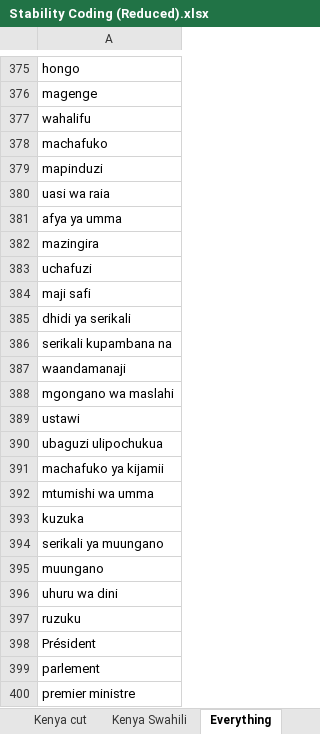
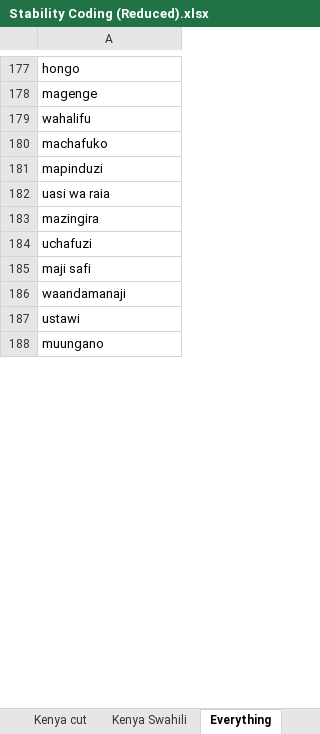
Before and after one commit to eospangler/StabilityProject2014, an Excel workbook: Stability Coding (Reduced).xlsx, sheet Everything, drawn as a sheet; only a part is shown, gaps mark what is left out; values as stored, in another font and other column widths than the file's, no borders; removed rows and columns are numbered as before the commit, all else as after; the diff covers the shown part only; the diff names each change by its address in the sheet, - before the commit and + after, or states it on an @@ line.

```diff
--- a/Stability Coding (Reduced).xlsx (sheet Everything)
+++ b/Stability Coding (Reduced).xlsx (sheet Everything)
-row 381: afya ya umma
-row 385: dhidi ya serikali
-row 386: serikali kupambana na
-row 388: mgongano wa maslahi
-row 390: ubaguzi ulipochukua
-row 391: machafuko ya kijamii
-row 392: mtumishi wa umma
-row 393: kuzuka
-row 394: serikali ya muungano
-row 396: uhuru wa dini
-row 397: ruzuku
-row 398: Président
-row 399: parlement
-row 400: premier ministre
```
Also changed, not shown: 3 added rows, 830 removed rows, 60 edited cells and cell formats elsewhere in this sheet, 1 other file.
